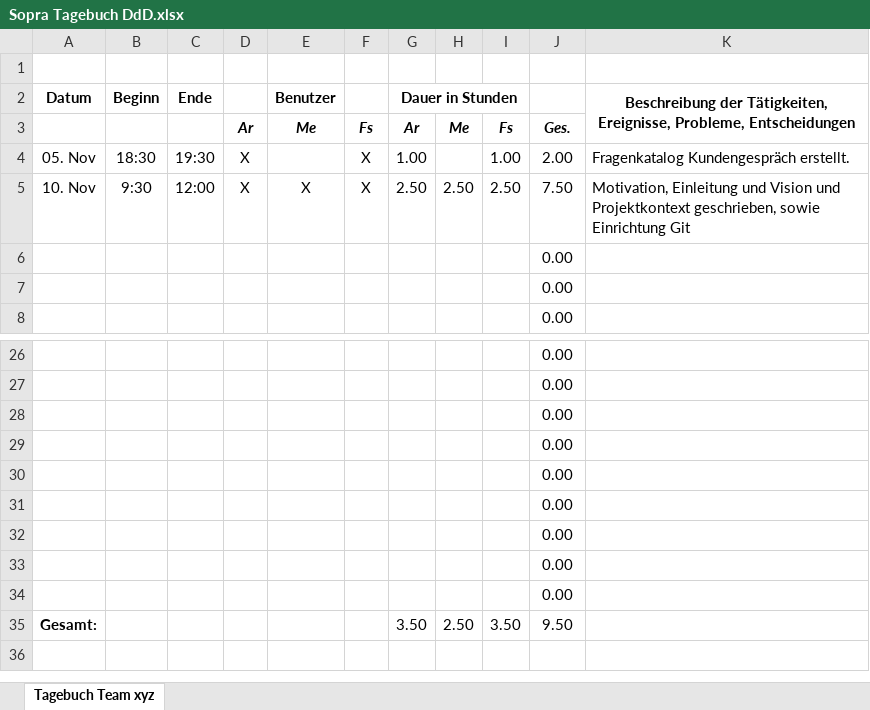
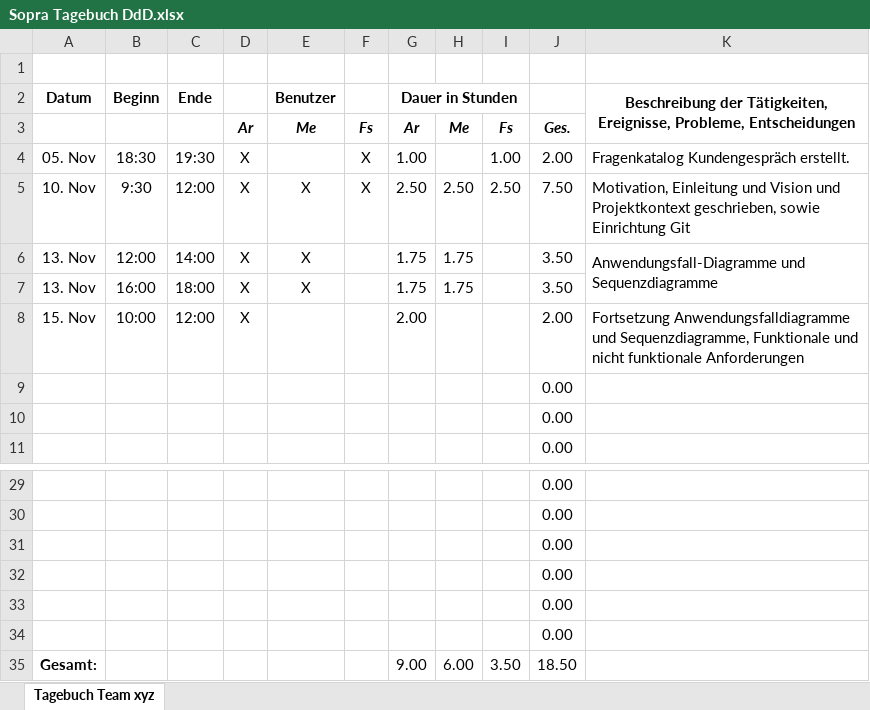
Before and after one commit to mskr/Karteikarten, an Excel workbook: Organisatorisches/Sopra Tagebuch DdD.xlsx, sheet Tagebuch Team xyz, drawn as a sheet; only a part is shown, gaps mark what is left out; values as stored, in another font and other column widths than the file's, no borders; charts and pictures not drawn; removed rows and columns are numbered as before the commit, all else as after; the diff names each change by its address in the sheet, - before the commit and + after, or states it on an @@ line.

Commit message:
Funktionale und nicht funktinale Anforderungen erstellt, Sequenz- und Anwendungsfalldiagramm erweitert.

```diff
--- a/Organisatorisches/Sopra Tagebuch DdD.xlsx (sheet Tagebuch Team xyz)
+++ b/Organisatorisches/Sopra Tagebuch DdD.xlsx (sheet Tagebuch Team xyz)
+row 6: 13. Nov | 12:00 | 14:00 | X | X |  | 1.75 | 1.75 |  | 3.50 | Anwendungsfall-Diagramme und Sequenzdiagramme
+row 7: 13. Nov | 16:00 | 18:00 | X | X |  | 1.75 | 1.75 |  | 3.50
+row 8: 15. Nov | 10:00 | 12:00 | X |  |  | 2.00 |  |  | 2.00 | Fortsetzung Anwendungsfalldiagramme und Sequenzdiagramme, Funktionale und nicht funktionale Anforderungen
-row 32:  |  |  |  |  |  |  |  |  | 0.00
-row 33:  |  |  |  |  |  |  |  |  | 0.00
-row 34:  |  |  |  |  |  |  |  |  | 0.00
-G35 (Dauer in Stunden): 3.50
+G35 (Dauer in Stunden): 9.00
-H35: 2.50
+H35: 6.00
-J35: 9.50
+J35: 18.50
```
Also changed, not shown: formulas that keep their value, charts or pictures, 3 other files.
